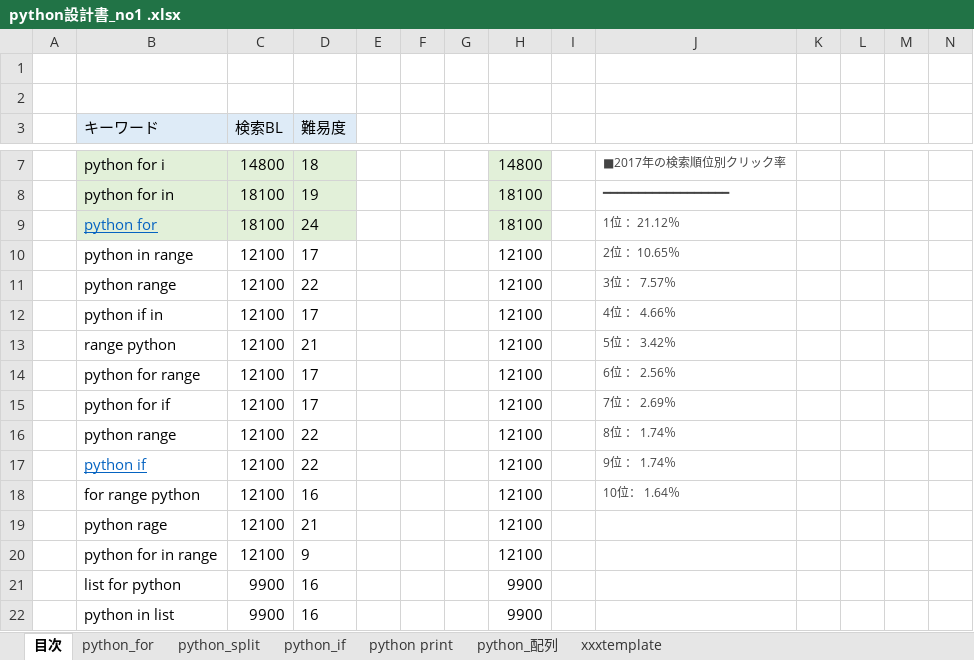
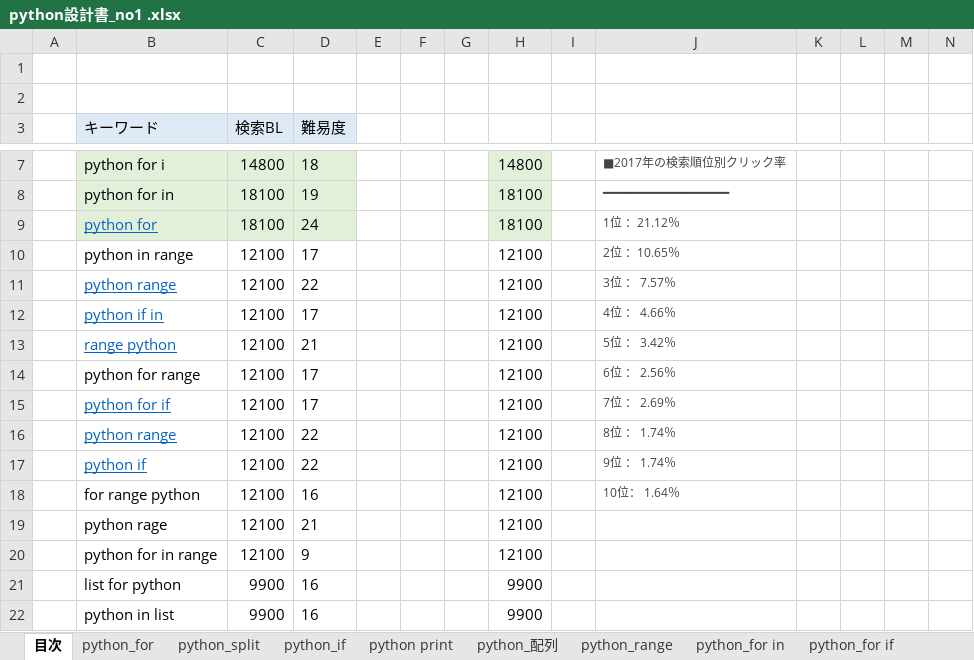
Before and after one commit to soshi16/demo2, an Excel workbook: 記事設計/python設計書_no1 .xlsx, sheet 目次, drawn as a sheet; only a part is shown, gaps mark what is left out; values as stored, in another font and other column widths than the file's, no borders; the diff names each change by its address in the sheet, - before the commit and + after, or states it on an @@ line.

```diff
--- a/記事設計/python設計書_no1 .xlsx (sheet 目次)
+++ b/記事設計/python設計書_no1 .xlsx (sheet 目次)
+sheet tab: python_range
+sheet tab: python_for in
+sheet tab: python_for if
@@ B11:B13 underline: off → on, text colour: black → #0563C1 @@
@@ B15:B16 underline: off → on, text colour: black → #0563C1 @@
```
Also changed, not shown: sheet python_配列, sheet python print, sheet xxxtemplate, other sheet tabs.
